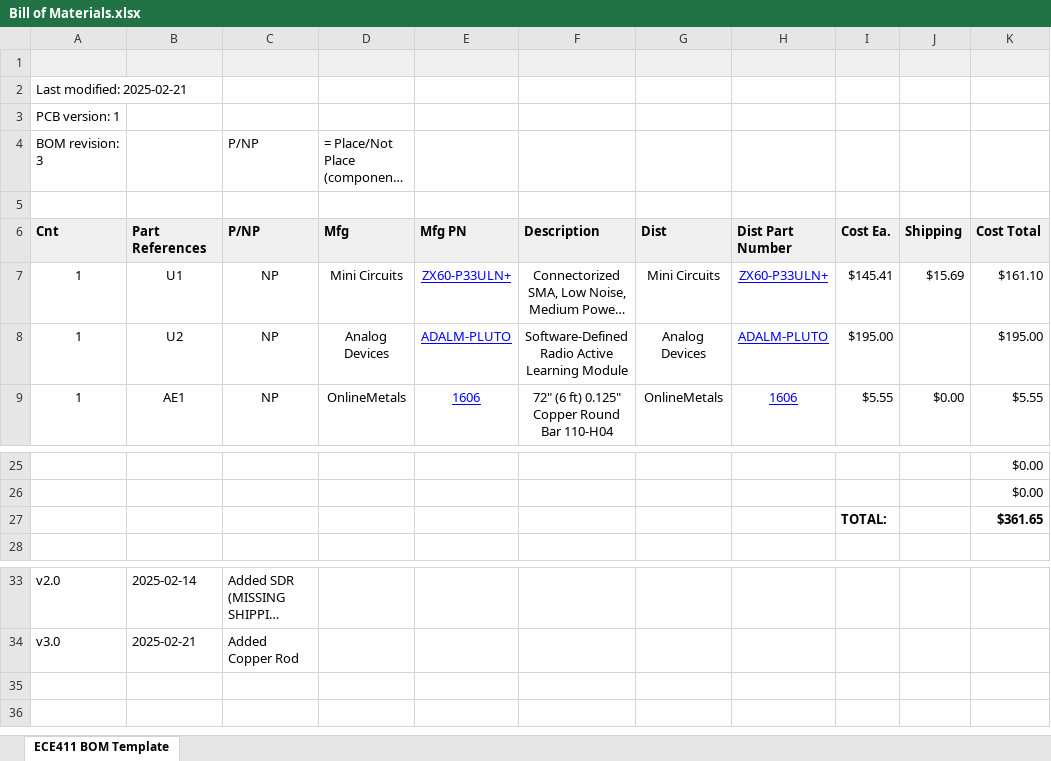
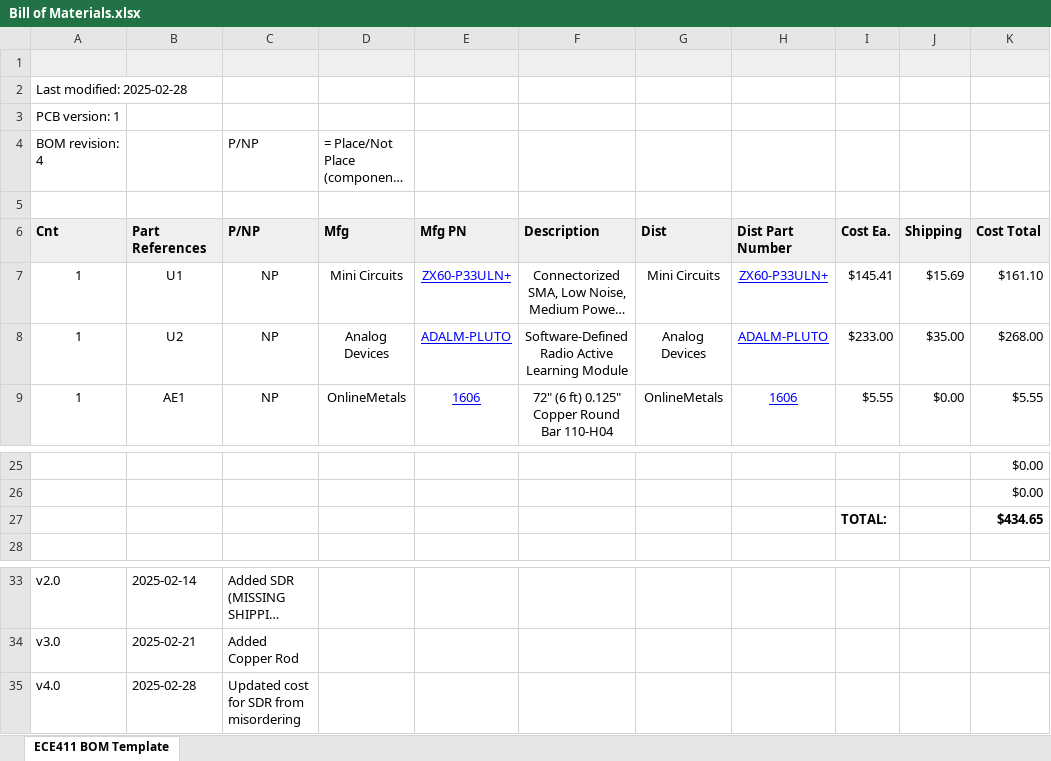
Before and after one commit to Glaubinator/Radio-Telescope-RCA, an Excel workbook: BOMs/Bill of Materials.xlsx, sheet ECE411 BOM Template, drawn as a sheet; only a part is shown, gaps mark what is left out; long unchanged cells end in …; values as stored, in another font and other column widths than the file's, no borders; charts and pictures not drawn; the diff names each change by its address in the sheet, - before the commit and + after, or states it on an @@ line.

Commit message:
V4 BOM

```diff
--- a/BOMs/Bill of Materials.xlsx (sheet ECE411 BOM Template)
+++ b/BOMs/Bill of Materials.xlsx (sheet ECE411 BOM Template)
-A2: Last modified: 2025-02-21
+A2: Last modified: 2025-02-28
-A4: BOM revision: 3
+A4: BOM revision: 4
-I8: $195.00
+I8: $233.00
-J8: (empty)
+J8: $35.00
-K8: $195.00
+K8: $268.00
-K27: $361.65
+K27: $434.65
+row 35: v4.0 | 2025-02-28 | Updated cost for SDR from misordering
```
